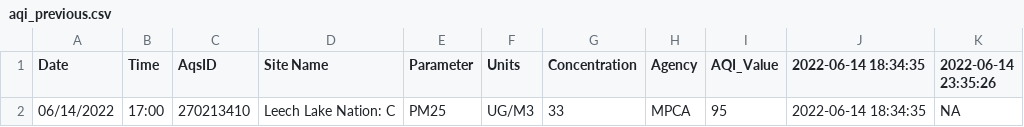
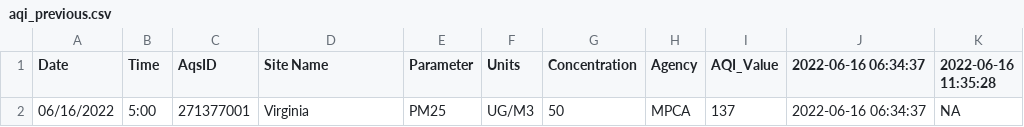
Before and after one commit to MPCA-air/aqi-watch, a CSV file: data/aqi_previous.csv, drawn as a sheet.

```diff
--- a/data/aqi_previous.csv
+++ b/data/aqi_previous.csv
@@ -1,2 +1,2 @@
-"Date","Time","AqsID","Site Name","Parameter","Units","Concentration","Agency","AQI_Value","2022-06-14 18:34:35","2022-06-14 23:35:26"
-"06/14/2022","17:00","270213410","Leech Lake Nation: C","PM25","UG/M3",33,"MPCA",95,"2022-06-14 18:34:35",NA
+"Date","Time","AqsID","Site Name","Parameter","Units","Concentration","Agency","AQI_Value","2022-06-16 06:34:37","2022-06-16 11:35:28"
+"06/16/2022","5:00","271377001","Virginia","PM25","UG/M3",50,"MPCA",137,"2022-06-16 06:34:37",NA
```
Also changed, not shown: 8 other files.
